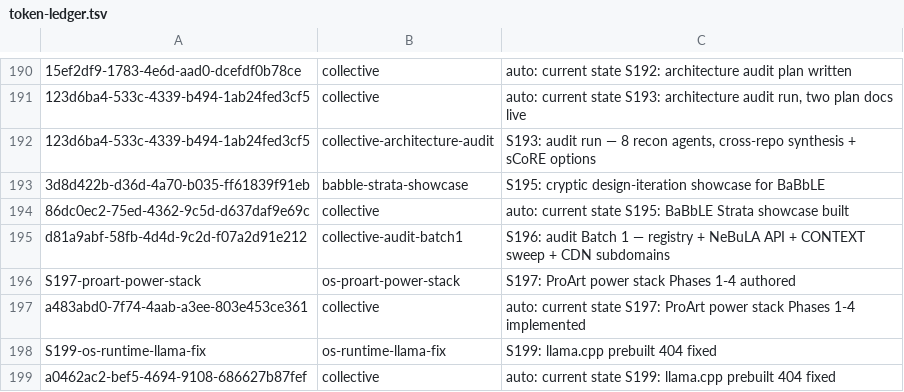
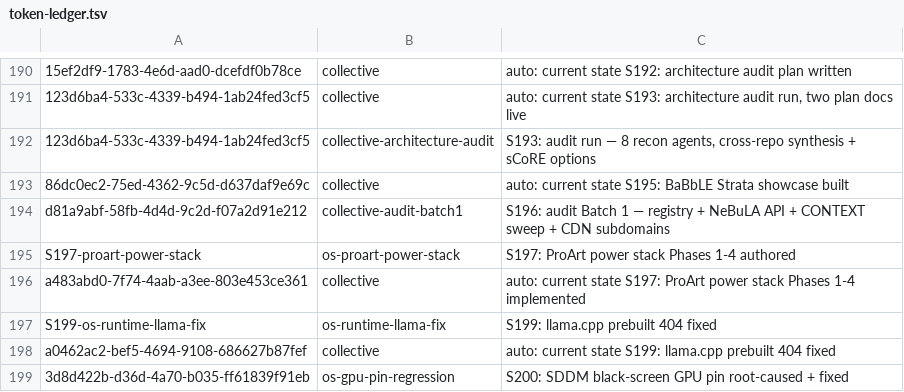
Before and after one commit to RaBbLE-Collective/RaBbLE-Grimoire, a TSV file: log/token-ledger.tsv, drawn as a sheet; only a part is shown, gaps mark what is left out; removed rows and columns are numbered as before the commit, all else as after; the diff names each change by its address in the sheet, - before the commit and + after, or states it on an @@ line.

Commit message:
transcribe ~ collective >> S200 LATEST box + token ledger + agent-registry release // %S200_CLOSE%

```diff
--- a/log/token-ledger.tsv
+++ b/log/token-ledger.tsv
-row 193: 3d8d422b-d36d-4a70-b035-ff61839f91eb | babble-strata-showcase | S195: cryptic design-iteration showcase for BaBbLE
+row 199: 3d8d422b-d36d-4a70-b035-ff61839f91eb | os-gpu-pin-regression | S200: SDDM black-screen GPU pin root-caused + fixed
```
Also changed, not shown: 9 other files.
